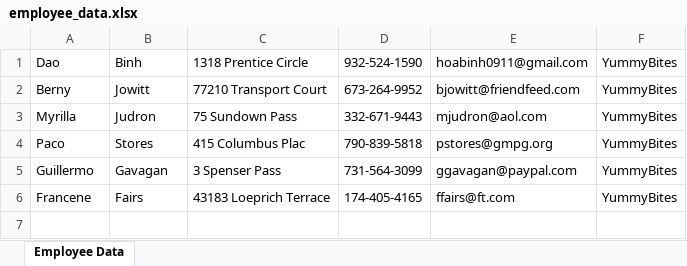
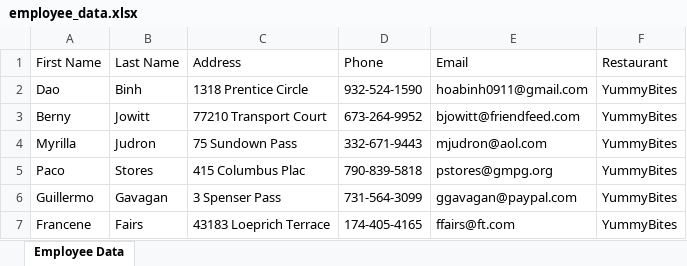
Before and after one commit to Bronzzy/YummyBItes, an Excel workbook: employee_data.xlsx, sheet Employee Data, drawn as a sheet; values as stored, in another font and other column widths than the file's, no borders; the diff names each change by its address in the sheet, - before the commit and + after, or states it on an @@ line.

```diff
--- a/employee_data.xlsx (sheet Employee Data)
+++ b/employee_data.xlsx (sheet Employee Data)
+row 1: First Name | Last Name | Address | Phone | Email | Restaurant
```
Also changed, not shown: 37 other files.
